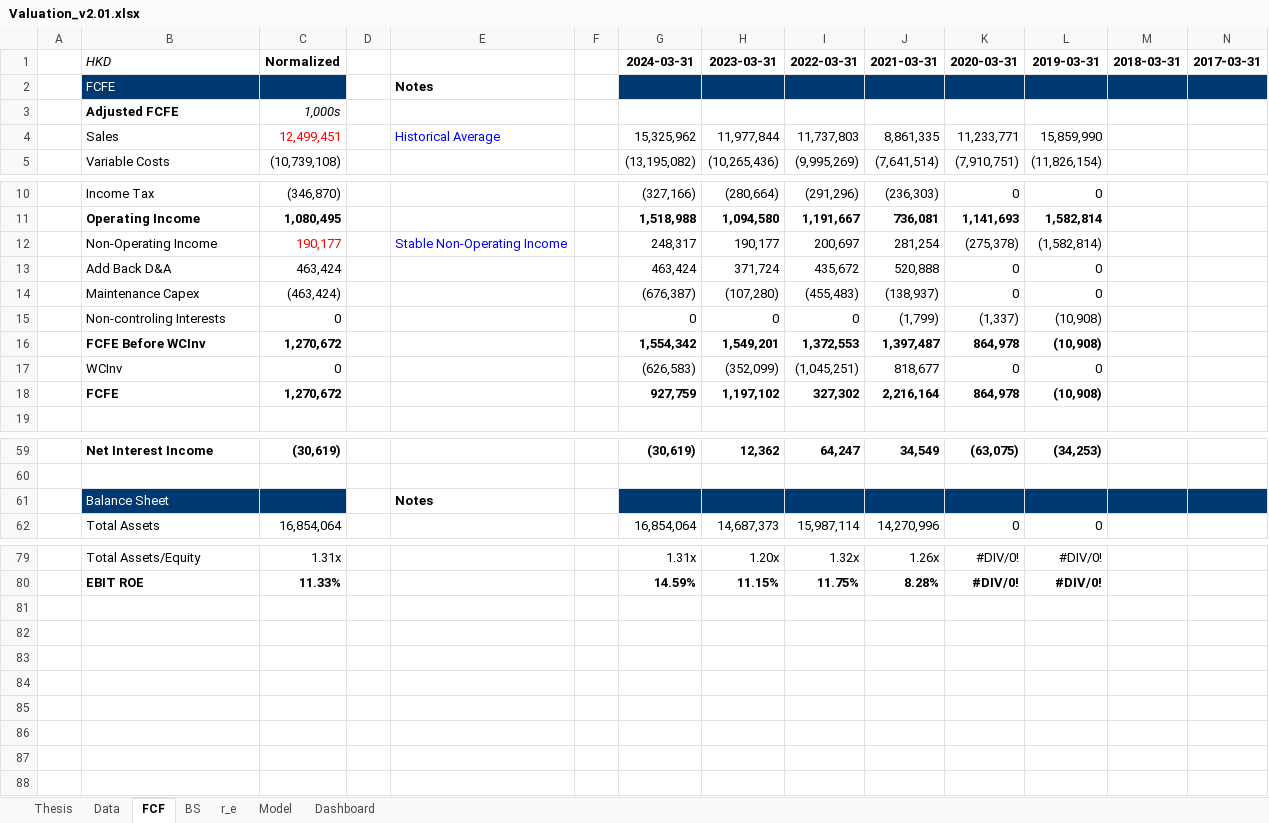
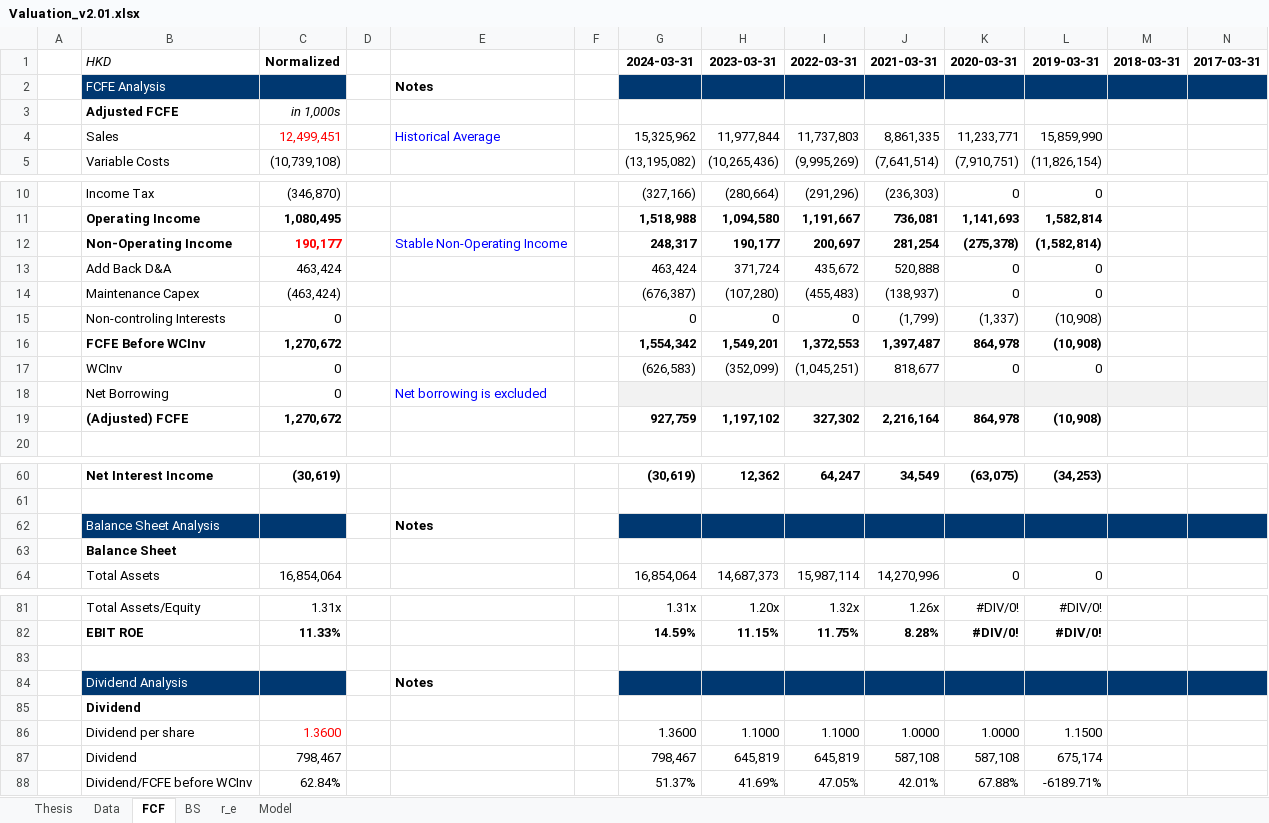
Before and after one commit to JerryChenz/Invest_Proc_1, an Excel workbook: financial_models/templates/Valuation_v2.01.xlsx, sheet FCF, drawn as a sheet; only a part is shown, gaps mark what is left out; values as stored, in another font and other column widths than the file's, no borders; conditional formats not drawn; addresses are those after the commit; rows hold the shown columns only; the diff names each change by its address in the sheet, - before the commit and + after, or states it on an @@ line.

```diff
--- a/financial_models/templates/Valuation_v2.01.xlsx (sheet FCF)
+++ b/financial_models/templates/Valuation_v2.01.xlsx (sheet FCF)
-sheet tab: Dashboard
-B2: FCFE
+B2: FCFE Analysis
-C3: 1,000s
+C3: in 1,000s
-B12:C12 bold: off
+B12:C12 bold: on
-G12:L12 bold: off
+G12:L12 bold: on
+row 18:  | Net Borrowing | 0 |  | Net borrowing is excluded
-B19: FCFE
+B19: (Adjusted) FCFE
-B62: Balance Sheet
+B62: Balance Sheet Analysis
+row 63:  | Balance Sheet
+row 83: (empty)
+row 84:  | Dividend Analysis |  |  | Notes
+row 85:  | Dividend
+row 86:  | Dividend per share | 1.3600 |  |  |  | 1.3600 | 1.1000 | 1.1000 | 1.0000 | 1.0000 | 1.1500
+row 87:  | Dividend | 798,467 |  |  |  | 798,467 | 645,819 | 645,819 | 587,108 | 587,108 | 675,174
+row 88:  | Dividend/FCFE before WCInv | 62.84% |  |  |  | 51.37% | 41.69% | 47.05% | 42.01% | 67.88% | -6189.71%
```
Also changed, not shown: sheet Model, sheet r_e, sheet Thesis, sheet Data, formulas that keep their value.
